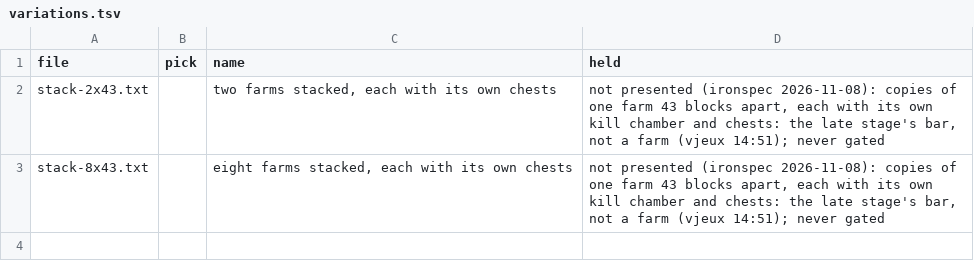
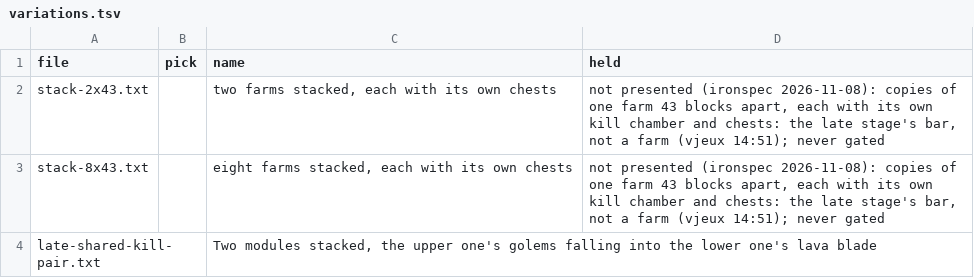
Before and after one commit to vjeux/redstonepedia, a TSV file: designs/farms/iron/late/variations.tsv, drawn as a sheet.

Commit message:
farms/iron/late: variation late-shared-kill-pair (farmopt's shared kill: two modules stacked 30 apart, the upper one's golems falling down a ringed shaft into the lower one's lava blade, one collection). Gate: mctas site variation (MCTAS_JUDGE_AI=0, the spec's ruling until the AI-on judge's start-state fix lands): iron per hour 851, iron range 95% 840-862 (64 runs), 0.97 iron/h per block, 425 per module, share of ceiling 89%; the real game: passed (a variation)

```diff
--- a/designs/farms/iron/late/variations.tsv
+++ b/designs/farms/iron/late/variations.tsv
@@ -3 +3,2 @@ stack-2x43.txt		two farms stacked, each with its own chests	not presented (irons
 stack-8x43.txt		eight farms stacked, each with its own chests	not presented (ironspec 2026-11-08): copies of one farm 43 blocks apart, each with its own kill chamber and chests: the late stage's bar, not a farm (vjeux 14:51); never gated
+late-shared-kill-pair.txt		Two modules stacked, the upper one's golems falling into the lower one's lava blade	
```
Also changed, not shown: 2 other files.
